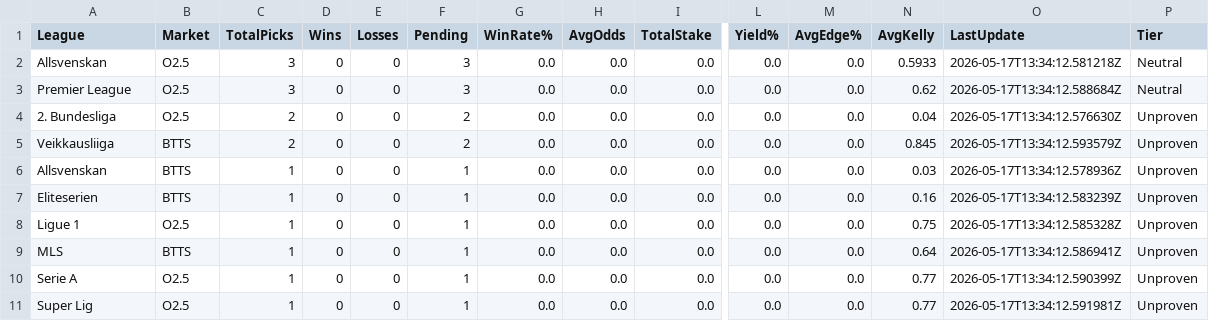
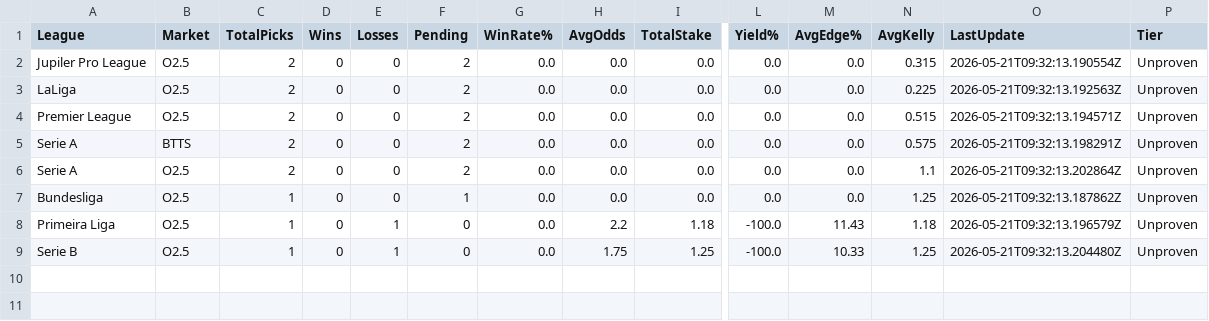
Before and after one commit to jorgepita/apostas-over-futebol, a CSV file: league_stats.csv, drawn as a sheet; only a part is shown, gaps mark what is left out; removed rows and columns are numbered as before the commit, all else as after; rows hold the shown columns only; the diff names each change by its address in the sheet, - before the commit and + after, or states it on an @@ line.

```diff
--- a/league_stats.csv
+++ b/league_stats.csv
-row 2: Allsvenskan | O2.5 | 3 | 0 | 0 | 3 | 0.0 | 0.0 | 0.0 | 0.0 | 0.0 | 0.5933 | 2026-05-17T13:34:12.581218Z | Neutral
-row 3: Premier League | O2.5 | 3 | 0 | 0 | 3 | 0.0 | 0.0 | 0.0 | 0.0 | 0.0 | 0.62 | 2026-05-17T13:34:12.588684Z | Neutral
-A2 (League): 2. Bundesliga
+A2 (League): Jupiler Pro League
-N2 (AvgKelly): 0.04
+N2 (AvgKelly): 0.315
-O2 (LastUpdate): 2026-05-17T13:34:12.576630Z
+O2 (LastUpdate): 2026-05-21T09:32:13.190554Z
-A3 (League): Veikkausliiga
+A3 (League): LaLiga
-B3 (Market): BTTS
+B3 (Market): O2.5
-N3 (AvgKelly): 0.845
+N3 (AvgKelly): 0.225
-O3 (LastUpdate): 2026-05-17T13:34:12.593579Z
+O3 (LastUpdate): 2026-05-21T09:32:13.192563Z
-row 6: Allsvenskan | BTTS | 1 | 0 | 0 | 1 | 0.0 | 0.0 | 0.0 | 0.0 | 0.0 | 0.03 | 2026-05-17T13:34:12.578936Z | Unproven
-row 7: Eliteserien | BTTS | 1 | 0 | 0 | 1 | 0.0 | 0.0 | 0.0 | 0.0 | 0.0 | 0.16 | 2026-05-17T13:34:12.583239Z | Unproven
-A4 (League): Ligue 1
+A4 (League): Premier League
-C4:C6 (TotalPicks): 1
+C4:C6 (TotalPicks): 2
-F4:F6 (Pending): 1
+F4:F6 (Pending): 2
-N4 (AvgKelly): 0.75
+N4 (AvgKelly): 0.515
-O4 (LastUpdate): 2026-05-17T13:34:12.585328Z
+O4 (LastUpdate): 2026-05-21T09:32:13.194571Z
-A5 (League): MLS
+A5 (League): Serie A
-N5 (AvgKelly): 0.64
+N5 (AvgKelly): 0.575
-O5 (LastUpdate): 2026-05-17T13:34:12.586941Z
+O5 (LastUpdate): 2026-05-21T09:32:13.198291Z
-N6 (AvgKelly): 0.77
+N6 (AvgKelly): 1.1
-O6 (LastUpdate): 2026-05-17T13:34:12.590399Z
+O6 (LastUpdate): 2026-05-21T09:32:13.202864Z
-A7 (League): Super Lig
+A7 (League): Bundesliga
-N7 (AvgKelly): 0.77
+N7 (AvgKelly): 1.25
-O7 (LastUpdate): 2026-05-17T13:34:12.591981Z
+O7 (LastUpdate): 2026-05-21T09:32:13.187862Z
+row 8: Primeira Liga | O2.5 | 1 | 0 | 1 | 0 | 0.0 | 2.2 | 1.18 | -100.0 | 11.43 | 1.18 | 2026-05-21T09:32:13.196579Z | Unproven
+row 9: Serie B | O2.5 | 1 | 0 | 1 | 0 | 0.0 | 1.75 | 1.25 | -100.0 | 10.33 | 1.25 | 2026-05-21T09:32:13.204480Z | Unproven
```
Also changed, not shown: picks_history.csv, 2 other files.
